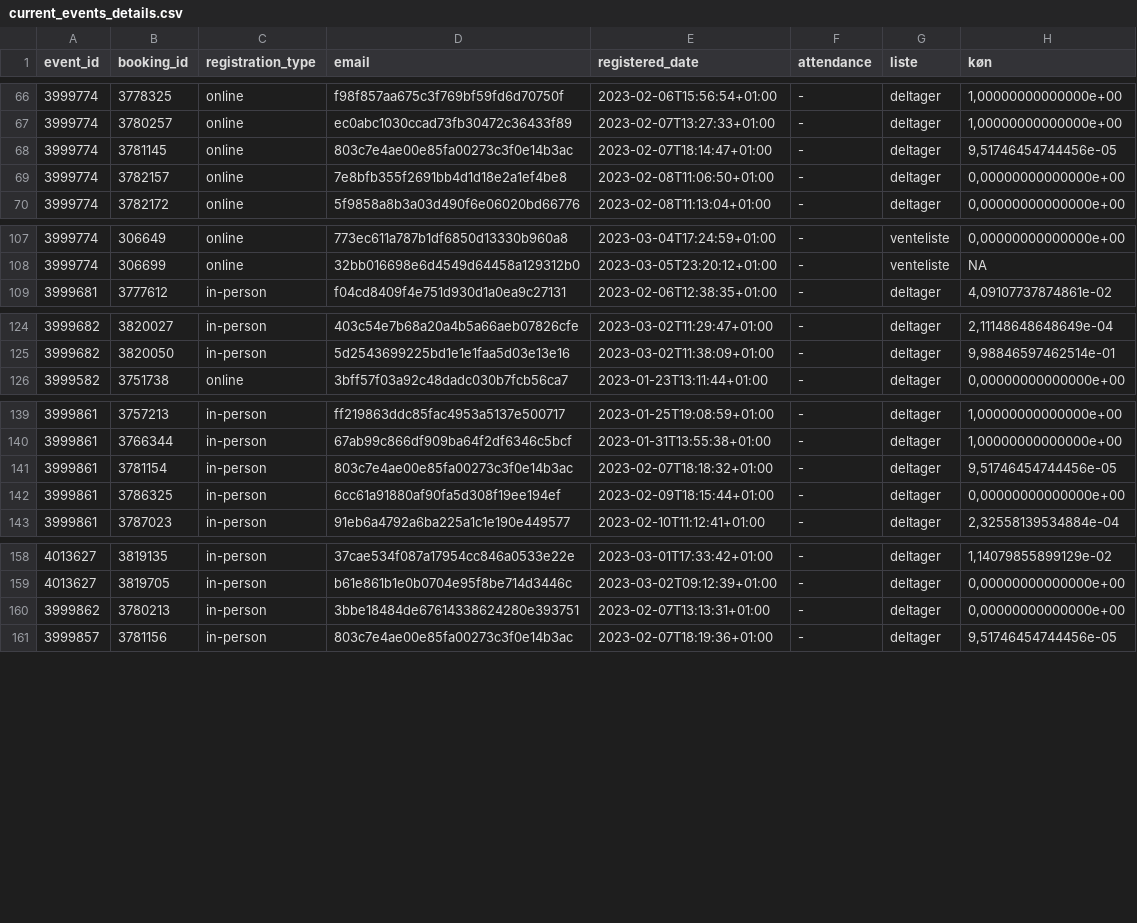
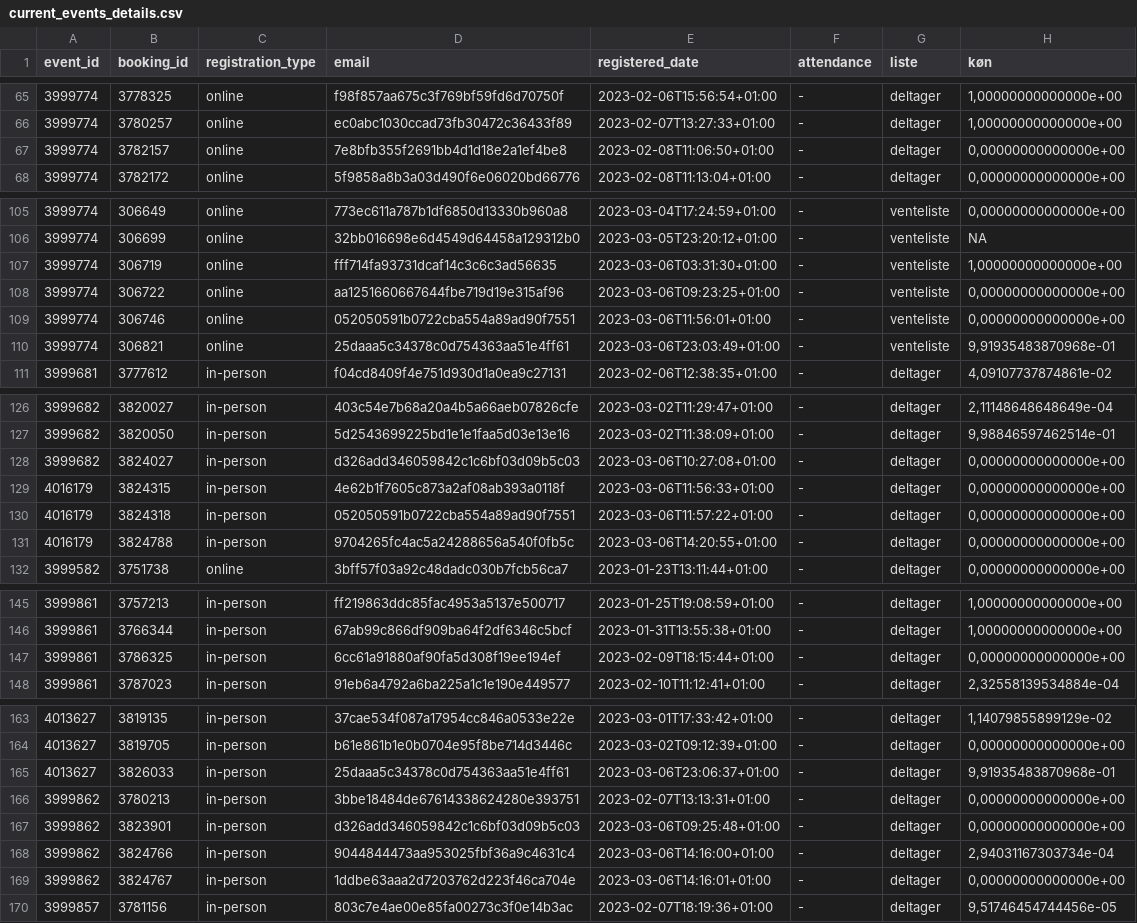
Before and after one commit to KUBDatalab/tal-og-data, a CSV file: data/event_data/current_events_details.csv, drawn as a sheet; only a part is shown, gaps mark what is left out; the diff covers the shown part only.

```diff
--- a/data/event_data/current_events_details.csv
+++ b/data/event_data/current_events_details.csv
@@ -67,3 +66,2 @@ event_id;booking_id;registration_type;email;registered_date;attendance;liste;kø
 3999774;3780257;online;ec0abc1030ccad73fb30472c36433f89;2023-02-07T13:27:33+01:00;-;deltager;1,00000000000000e+00
-3999774;3781145;online;803c7e4ae00e85fa00273c3f0e14b3ac;2023-02-07T18:14:47+01:00;-;deltager;9,51746454744456e-05
 3999774;3782157;online;7e8bfb355f2691bb4d1d18e2a1ef4be8;2023-02-08T11:06:50+01:00;-;deltager;0,00000000000000e+00
@@ -108,2 +106,6 @@ event_id;booking_id;registration_type;email;registered_date;attendance;liste;kø
 3999774;306699;online;32bb016698e6d4549d64458a129312b0;2023-03-05T23:20:12+01:00;-;venteliste;NA
+3999774;306719;online;fff714fa93731dcaf14c3c6c3ad56635;2023-03-06T03:31:30+01:00;-;venteliste;1,00000000000000e+00
+3999774;306722;online;aa1251660667644fbe719d19e315af96;2023-03-06T09:23:25+01:00;-;venteliste;0,00000000000000e+00
+3999774;306746;online;052050591b0722cba554a89ad90f7551;2023-03-06T11:56:01+01:00;-;venteliste;0,00000000000000e+00
+3999774;306821;online;25daaa5c34378c0d754363aa51e4ff61;2023-03-06T23:03:49+01:00;-;venteliste;9,91935483870968e-01
 3999681;3777612;in-person;f04cd8409f4e751d930d1a0ea9c27131;2023-02-06T12:38:35+01:00;-;deltager;4,09107737874861e-02
@@ -125,2 +127,6 @@ event_id;booking_id;registration_type;email;registered_date;attendance;liste;kø
 3999682;3820050;in-person;5d2543699225bd1e1e1faa5d03e13e16;2023-03-02T11:38:09+01:00;-;deltager;9,98846597462514e-01
+3999682;3824027;in-person;d326add346059842c1c6bf03d09b5c03;2023-03-06T10:27:08+01:00;-;deltager;0,00000000000000e+00
+4016179;3824315;in-person;4e62b1f7605c873a2af08ab393a0118f;2023-03-06T11:56:33+01:00;-;deltager;0,00000000000000e+00
+4016179;3824318;in-person;052050591b0722cba554a89ad90f7551;2023-03-06T11:57:22+01:00;-;deltager;0,00000000000000e+00
+4016179;3824788;in-person;9704265fc4ac5a24288656a540f0fb5c;2023-03-06T14:20:55+01:00;-;deltager;0,00000000000000e+00
 3999582;3751738;online;3bff57f03a92c48dadc030b7fcb56ca7;2023-01-23T13:11:44+01:00;-;deltager;0,00000000000000e+00
@@ -140,3 +146,2 @@ event_id;booking_id;registration_type;email;registered_date;attendance;liste;kø
 3999861;3766344;in-person;67ab99c866df909ba64f2df6346c5bcf;2023-01-31T13:55:38+01:00;-;deltager;1,00000000000000e+00
-3999861;3781154;in-person;803c7e4ae00e85fa00273c3f0e14b3ac;2023-02-07T18:18:32+01:00;-;deltager;9,51746454744456e-05
 3999861;3786325;in-person;6cc61a91880af90fa5d308f19ee194ef;2023-02-09T18:15:44+01:00;-;deltager;0,00000000000000e+00
@@ -159,3 +164,7 @@ event_id;booking_id;registration_type;email;registered_date;attendance;liste;kø
 4013627;3819705;in-person;b61e861b1e0b0704e95f8be714d3446c;2023-03-02T09:12:39+01:00;-;deltager;0,00000000000000e+00
+4013627;3826033;in-person;25daaa5c34378c0d754363aa51e4ff61;2023-03-06T23:06:37+01:00;-;deltager;9,91935483870968e-01
 3999862;3780213;in-person;3bbe18484de67614338624280e393751;2023-02-07T13:13:31+01:00;-;deltager;0,00000000000000e+00
+3999862;3823901;in-person;d326add346059842c1c6bf03d09b5c03;2023-03-06T09:25:48+01:00;-;deltager;0,00000000000000e+00
+3999862;3824766;in-person;9044844473aa953025fbf36a9c4631c4;2023-03-06T14:16:00+01:00;-;deltager;2,94031167303734e-04
+3999862;3824767;in-person;1ddbe63aaa2d7203762d223f46ca704e;2023-03-06T14:16:01+01:00;-;deltager;0,00000000000000e+00
 3999857;3781156;in-person;803c7e4ae00e85fa00273c3f0e14b3ac;2023-02-07T18:19:36+01:00;-;deltager;9,51746454744456e-05
```
Also changed, not shown: 1 removed row and 12 edited cells elsewhere in this file, data/event_data/aktuelt_events.csv, data/event_data/all_event_details.csv, 4 other files.
